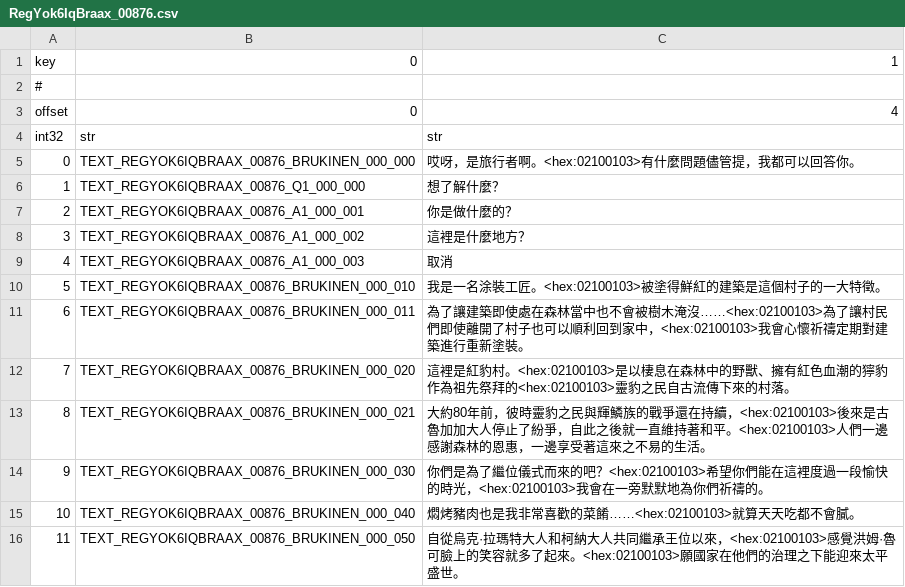
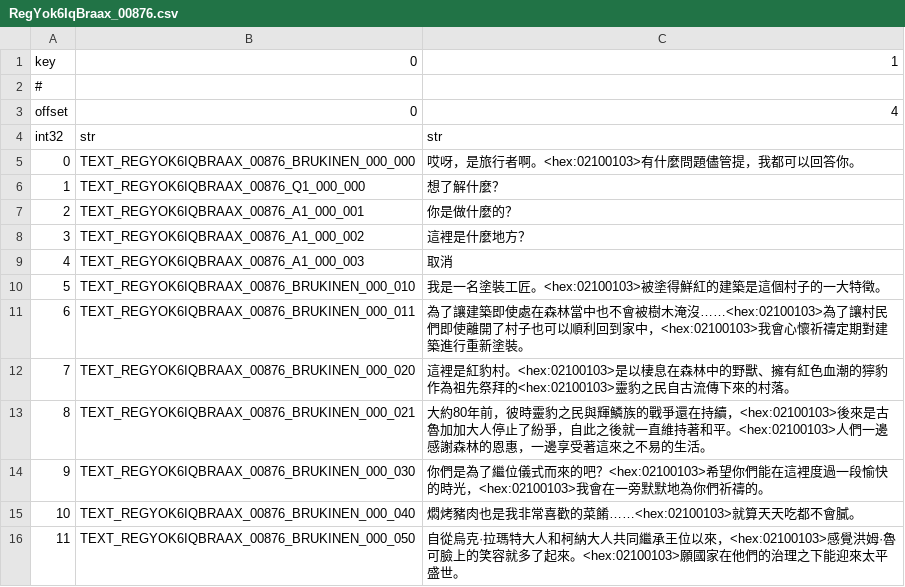
Before and after one commit to KazeMai/FFXIVChnTextPatch-TWice, a CSV file: resource/rawexd/custom/008/RegYok6IqBraax_00876.csv, drawn as a sheet.

Commit message:
fix: 涂裝→塗裝

```diff
--- a/resource/rawexd/custom/008/RegYok6IqBraax_00876.csv
+++ b/resource/rawexd/custom/008/RegYok6IqBraax_00876.csv
@@ -9,3 +9,3 @@ int32,str,str
 4,TEXT_REGYOK6IQBRAAX_00876_A1_000_003,取消
-5,TEXT_REGYOK6IQBRAAX_00876_BRUKINEN_000_010,我是一名涂裝工匠。<hex:02100103>被塗得鮮紅的建築是這個村子的一大特徵。
+5,TEXT_REGYOK6IQBRAAX_00876_BRUKINEN_000_010,我是一名塗裝工匠。<hex:02100103>被塗得鮮紅的建築是這個村子的一大特徵。
 6,TEXT_REGYOK6IQBRAAX_00876_BRUKINEN_000_011,為了讓建築即使處在森林當中也不會被樹木淹沒……<hex:02100103>為了讓村民們即使離開了村子也可以順利回到家中，<hex:02100103>我會心懷祈禱定期對建築進行重新塗裝。
```
